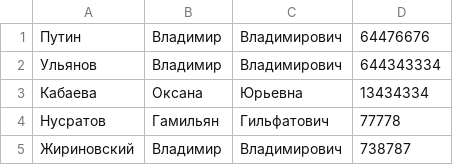
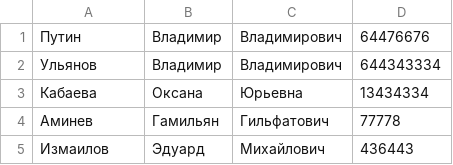
Before and after one commit to avdeevart/PY_training, a CSV file: PhoneBook/MVC/contacts.csv, drawn as a sheet.

Commit message:
ДЗ/Семинар№8 PhoneBook

```diff
--- a/PhoneBook/MVC/contacts.csv
+++ b/PhoneBook/MVC/contacts.csv
@@ -3,3 +3,3 @@
 Кабаева,Оксана,Юрьевна,13434334
-Нусратов,Гамильян,Гильфатович,77778
-Жириновский,Владимир,Владимирович,738787
+Аминев,Гамильян,Гильфатович,77778
+Измаилов,Эдуард,Михайлович,436443
```
